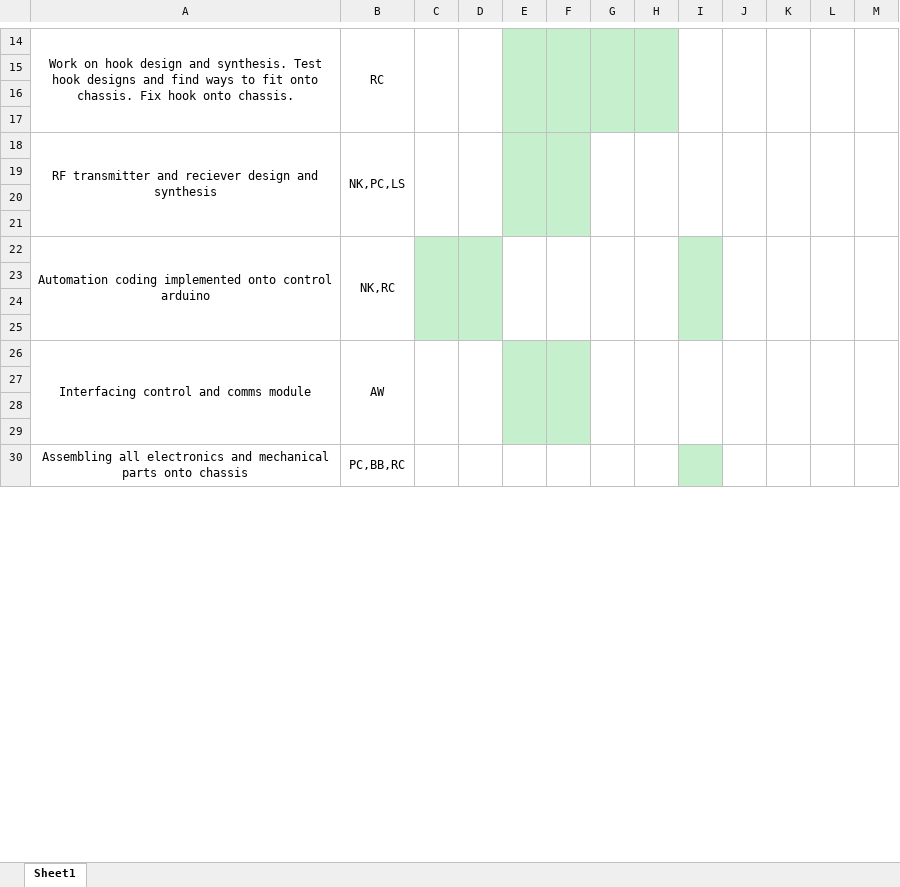
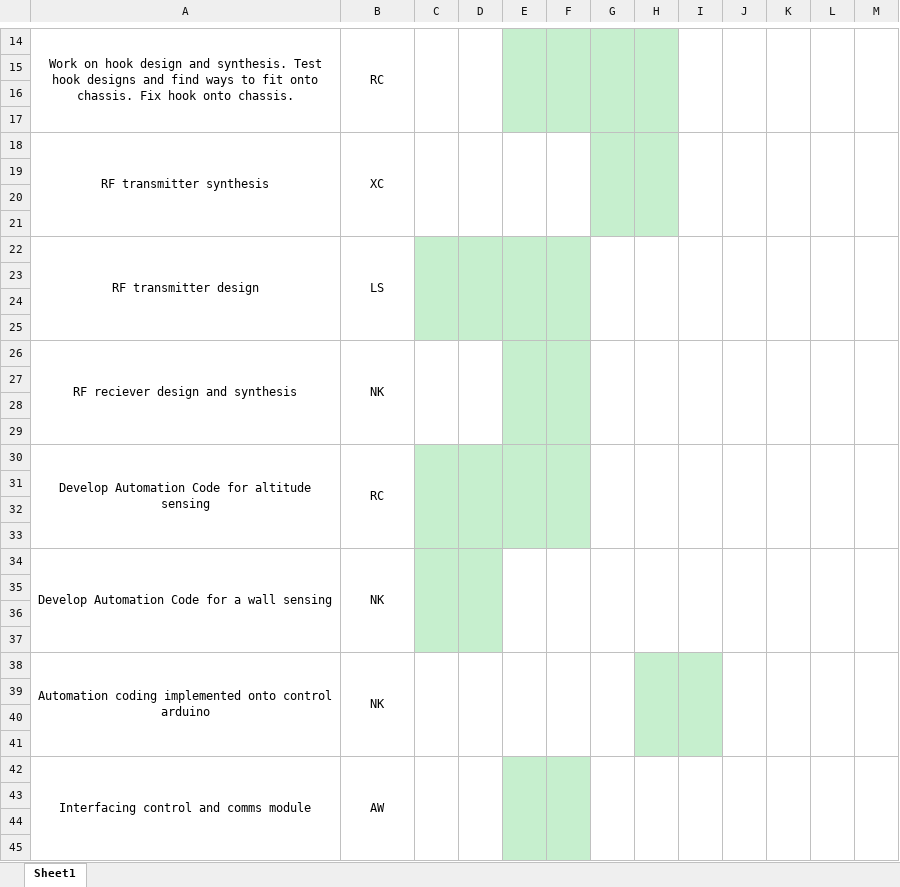
Before and after one commit to ljs2g15ecs/Team-Yangtze-D4-Repo, an Excel workbook: Timeline D4.xlsx, sheet Sheet1, drawn as a sheet; only a part is shown, gaps mark what is left out; values as stored, in another font and other column widths than the file's, no borders; removed rows and columns are numbered as before the commit, all else as after; the diff covers the shown part only; the diff names each change by its address in the sheet, - before the commit and + after, or states it on an @@ line.

Commit message:
Add files via upload

```diff
--- a/Timeline D4.xlsx (sheet Sheet1)
+++ b/Timeline D4.xlsx (sheet Sheet1)
-row 18: RF transmitter and reciever design and synthesis | NK,PC,LS
+row 18: RF transmitter synthesis | XC
-E19:F21 fill: #C6EFCE
+E19:F21 fill: none
-G19:H21 fill: none
+G19:H21 fill: #C6EFCE
+row 22: RF transmitter design | LS
+row 23: (empty)
+row 24: (empty)
+row 25: (empty)
+row 26: RF reciever design and synthesis | NK
+row 27: (empty)
+row 28: (empty)
+row 29: (empty)
+row 30: Develop Automation Code for altitude sensing | RC
+row 31: (empty)
+row 32: (empty)
+row 33: (empty)
+row 34: Develop Automation Code for a wall sensing | NK
+row 35: (empty)
+row 36: (empty)
+row 37: (empty)
-B38: NK,RC
+B38: NK
-C38:D41 fill: #C6EFCE
+C38:D41 fill: none
-H38:H41 fill: none
+H38:H41 fill: #C6EFCE
-row 30: Assembling all electronics and mechanical parts onto chassis | PC,BB,RC
```
Also changed, not shown: 6 added rows, 1 removed row, 3 edited cells, cell formats and merged cells elsewhere in this sheet.
